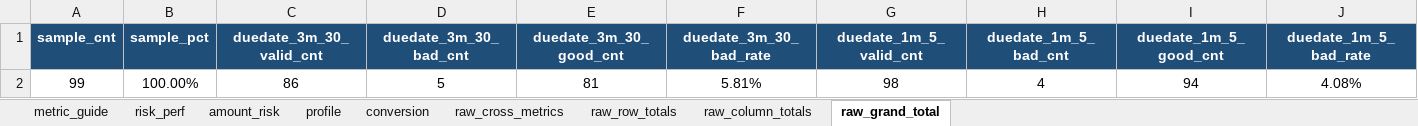
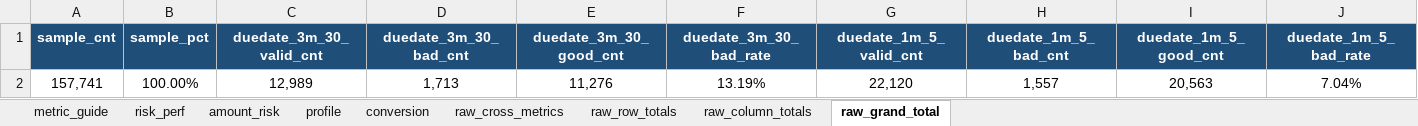
Before and after one commit to EliamZhang/modelreport, an Excel workbook: output/model_analysis_20260429/model_bin_risk_performance_pivot.xlsx, sheet raw_grand_total, drawn as a sheet; only a part is shown; values as stored, in another font and other column widths than the file's, no borders; removed rows and columns are numbered as before the commit, all else as after; rows hold the shown columns only; the diff names each change by its address in the sheet, - before the commit and + after, or states it on an @@ line.

```diff
--- a/output/model_analysis_20260429/model_bin_risk_performance_pivot.xlsx (sheet raw_grand_total)
+++ b/output/model_analysis_20260429/model_bin_risk_performance_pivot.xlsx (sheet raw_grand_total)
-row 2: 99 | 100.00% | 86 | 5 | 81 | 5.81% | 98 | 4 | 94 | 4.08%
+row 2: 157,741 | 100.00% | 12,989 | 1,713 | 11,276 | 13.19% | 22,120 | 1,557 | 20,563 | 7.04%
```
Also changed, not shown: sheet raw_cross_metrics, sheet conversion, sheet risk_perf, sheet amount_risk, sheet profile, sheet raw_row_totals, 1 more sheet, output/model_analysis_20260429/model_bin_feature_mean_profile.xlsx, output/model_analysis_20260429/model_bin_user_profile_pivot.xlsx, 6 other files.
